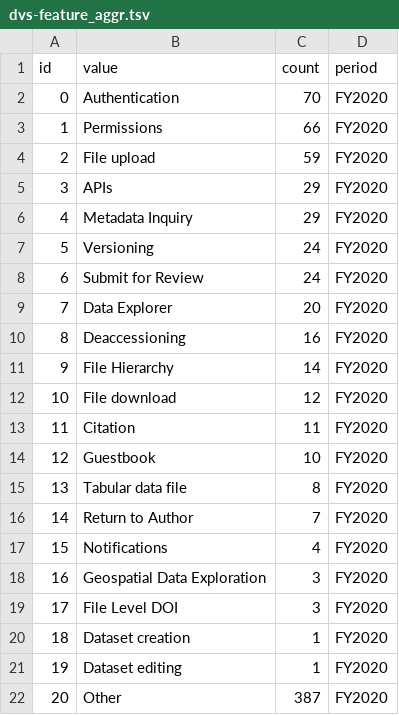
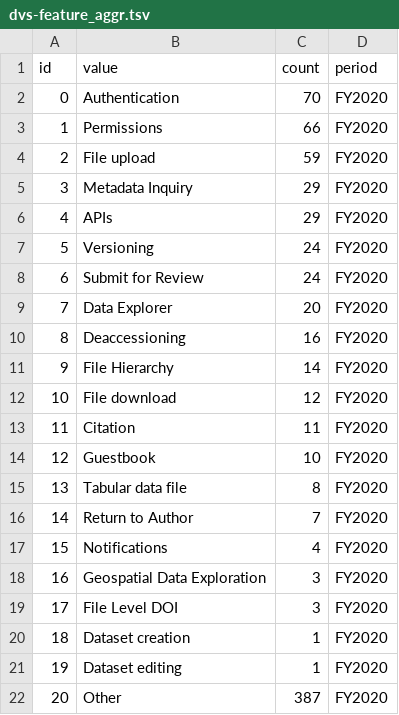
Before and after one commit to IQSS/iqss-metrics-dashboard, a TSV file: assets/data/dvs-feature_aggr.tsv, drawn as a sheet.

```diff
--- a/assets/data/dvs-feature_aggr.tsv
+++ b/assets/data/dvs-feature_aggr.tsv
@@ -4,4 +4,4 @@ id	value	count	period
 2	File upload	59	FY2020
-3	APIs	29	FY2020
-4	Metadata Inquiry	29	FY2020
+3	Metadata Inquiry	29	FY2020
+4	APIs	29	FY2020
 5	Versioning	24	FY2020
```
Also changed, not shown: assets/data/cgaContact.tsv, assets/data/cgaEventRegistration.tsv, 7 other files.
